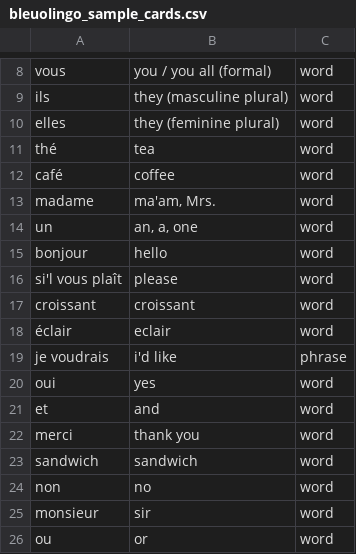
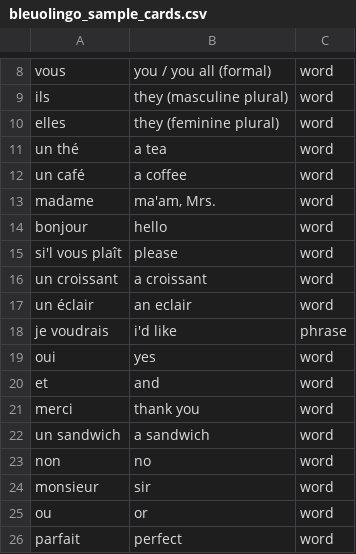
Before and after one commit to kellyklma/bleuolingo, a CSV file: public/bleuolingo_sample_cards.csv, drawn as a sheet; only a part is shown, gaps mark what is left out; the shorter side is filled out with more unchanged rows; the diff covers the shown part only.

```diff
--- a/public/bleuolingo_sample_cards.csv
+++ b/public/bleuolingo_sample_cards.csv
@@ -10,10 +10,9 @@ ils,they (masculine plural),word
 elles,they (feminine plural),word
-thé,tea,word
-café,coffee,word
+un thé,a tea,word
+un café,a coffee,word
 madame,"ma'am, Mrs.",word
-un,"an, a, one",word
 bonjour,hello,word
 si'l vous plaît,please,word
-croissant,croissant,word
-éclair,eclair,word
+un croissant,a croissant,word
+un éclair,an eclair,word
 je voudrais,i'd like,phrase
@@ -22,3 +21,3 @@ et,and,word
 merci,thank you,word
-sandwich,sandwich,word
+un sandwich,a sandwich,word
 non,no,word
```
Also changed, not shown: 21 added rows and 16 edited cells elsewhere in this file.
